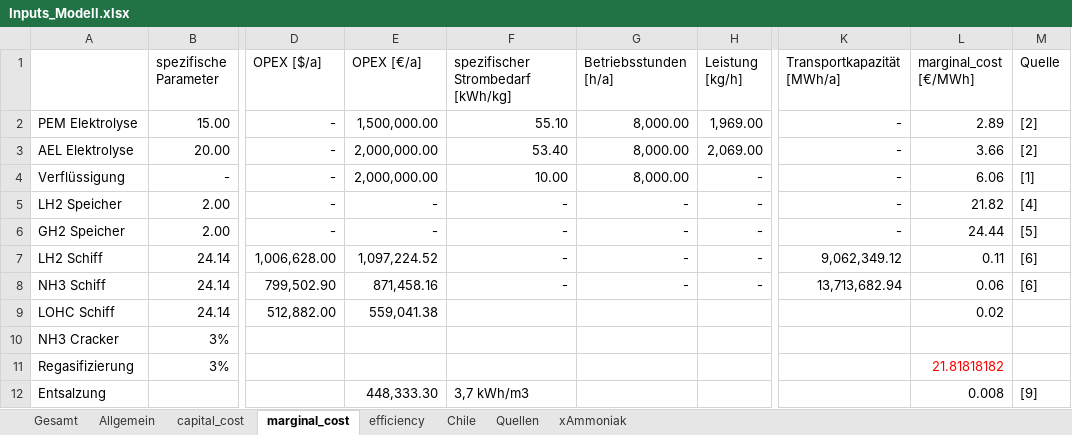
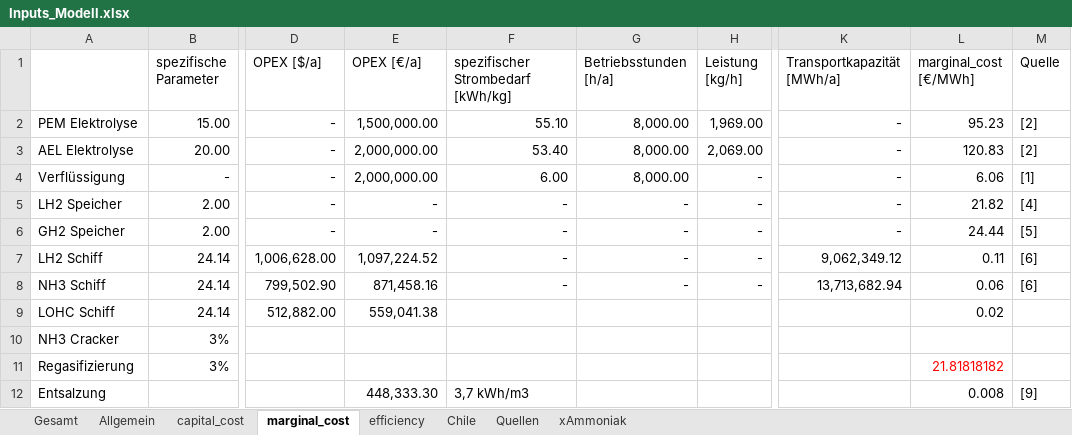
Before and after one commit to cgipser/DWE, an Excel workbook: data/Inputs_Modell.xlsx, sheet marginal_cost, drawn as a sheet; only a part is shown, gaps mark what is left out; values as stored, in another font and other column widths than the file's, no borders; the diff names each change by its address in the sheet, - before the commit and + after, or states it on an @@ line.

```diff
--- a/data/Inputs_Modell.xlsx (sheet marginal_cost)
+++ b/data/Inputs_Modell.xlsx (sheet marginal_cost)
-L2 (marginal_cost [€/MWh]): 2.89
+L2 (marginal_cost [€/MWh]): 95.23
-L3 (marginal_cost [€/MWh]): 3.66
+L3 (marginal_cost [€/MWh]): 120.83
-F4: 10.00
+F4: 6.00
```
Also changed, not shown: sheet Gesamt, sheet efficiency, 2 other files.
